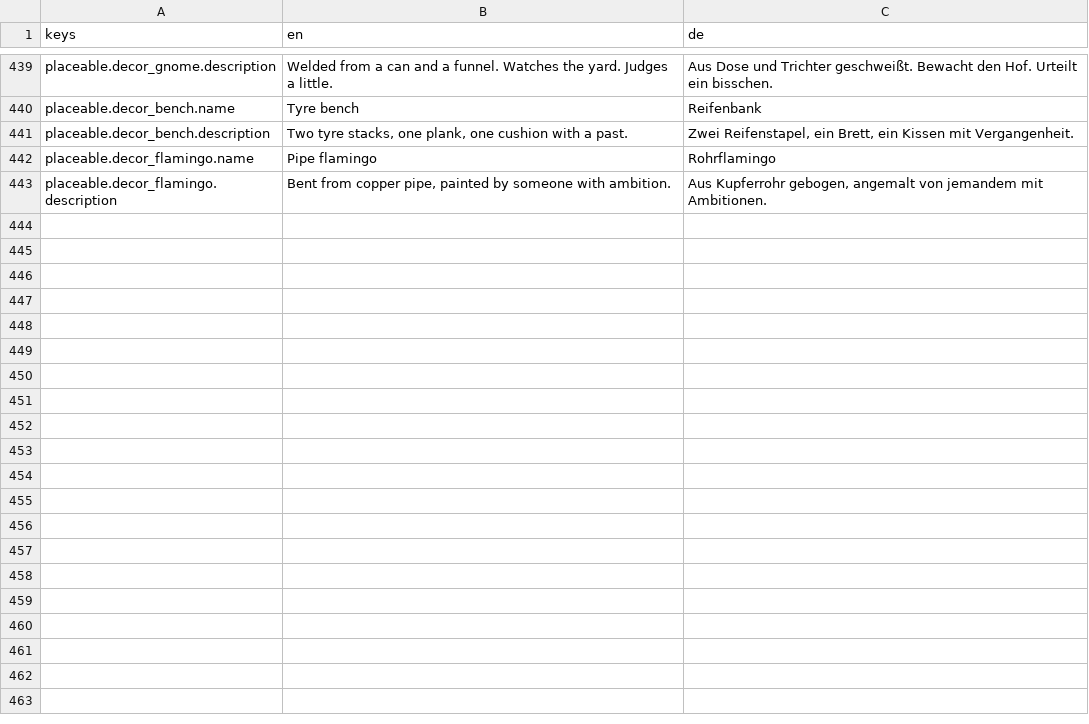
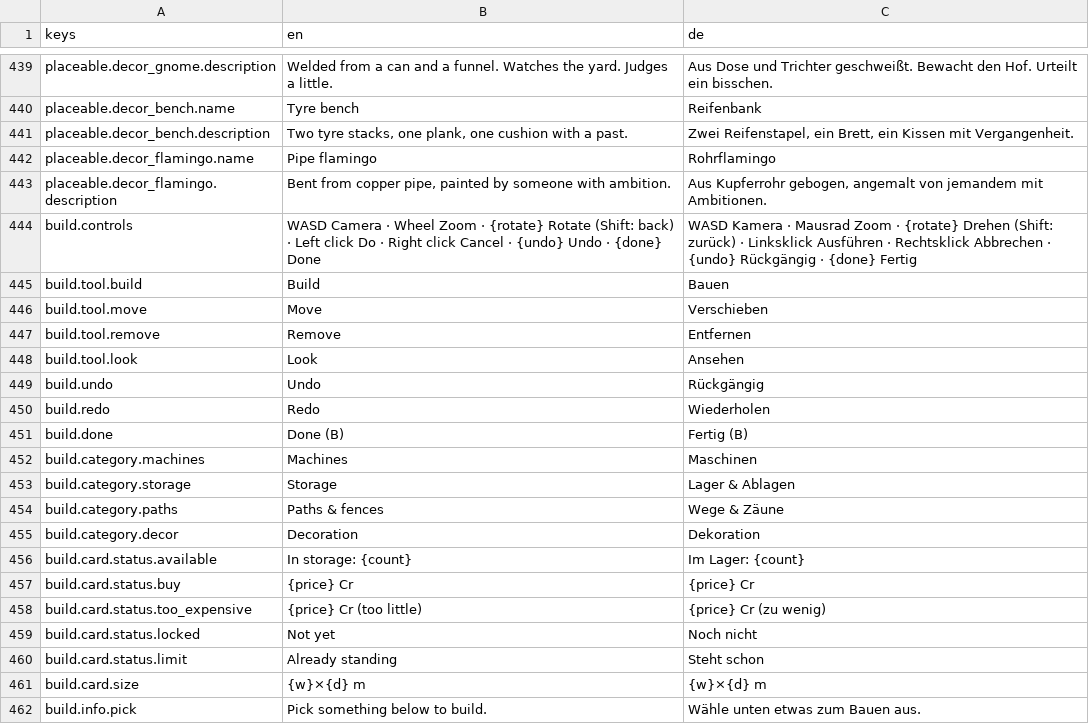
Before and after one commit to AmFearLiath/Scrapstead, a CSV file: localization/scrapstead.csv, drawn as a sheet; only a part is shown, gaps mark what is left out; the diff covers the shown part only; the diff names each change by its address in the sheet, - before the commit and + after, or states it on an @@ line.

```diff
--- a/localization/scrapstead.csv
+++ b/localization/scrapstead.csv
+row 444: build.controls | WASD Camera · Wheel Zoom · {rotate} Rotate (Shift: back) · Left click Do · Right click Cancel · {undo} Undo · {done} Done | WASD Kamera · Mausrad Zoom · {rotate} Drehen (Shift: zurück) · Linksklick Ausführen · Rechtsklick Abbrechen · {undo} Rückgängig · {done} Fertig
+row 445: build.tool.build | Build | Bauen
+row 446: build.tool.move | Move | Verschieben
+row 447: build.tool.remove | Remove | Entfernen
+row 448: build.tool.look | Look | Ansehen
+row 449: build.undo | Undo | Rückgängig
+row 450: build.redo | Redo | Wiederholen
+row 451: build.done | Done (B) | Fertig (B)
+row 452: build.category.machines | Machines | Maschinen
+row 453: build.category.storage | Storage | Lager & Ablagen
+row 454: build.category.paths | Paths & fences | Wege & Zäune
+row 455: build.category.decor | Decoration | Dekoration
+row 456: build.card.status.available | In storage: {count} | Im Lager: {count}
+row 457: build.card.status.buy | {price} Cr | {price} Cr
+row 458: build.card.status.too_expensive | {price} Cr (too little) | {price} Cr (zu wenig)
+row 459: build.card.status.locked | Not yet | Noch nicht
+row 460: build.card.status.limit | Already standing | Steht schon
+row 461: build.card.size | {w}×{d} m | {w}×{d} m
+row 462: build.info.pick | Pick something below to build. | Wähle unten etwas zum Bauen aus.
```
Also changed, not shown: 14 added rows and 2 edited cells elsewhere in this file, 13 other files.
